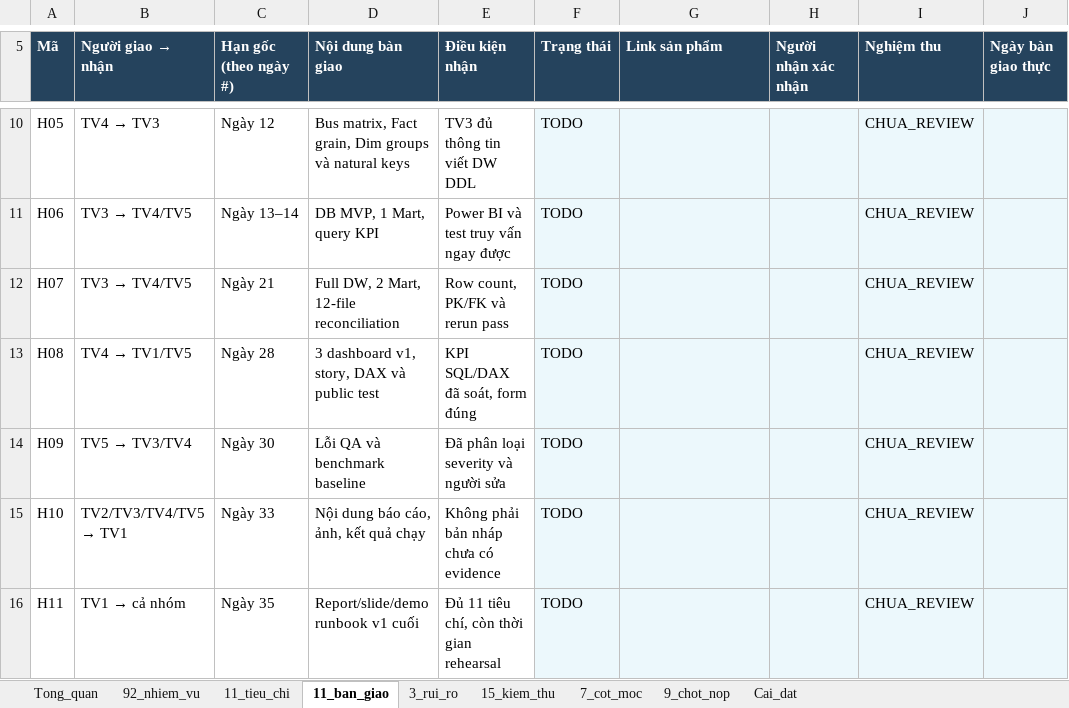
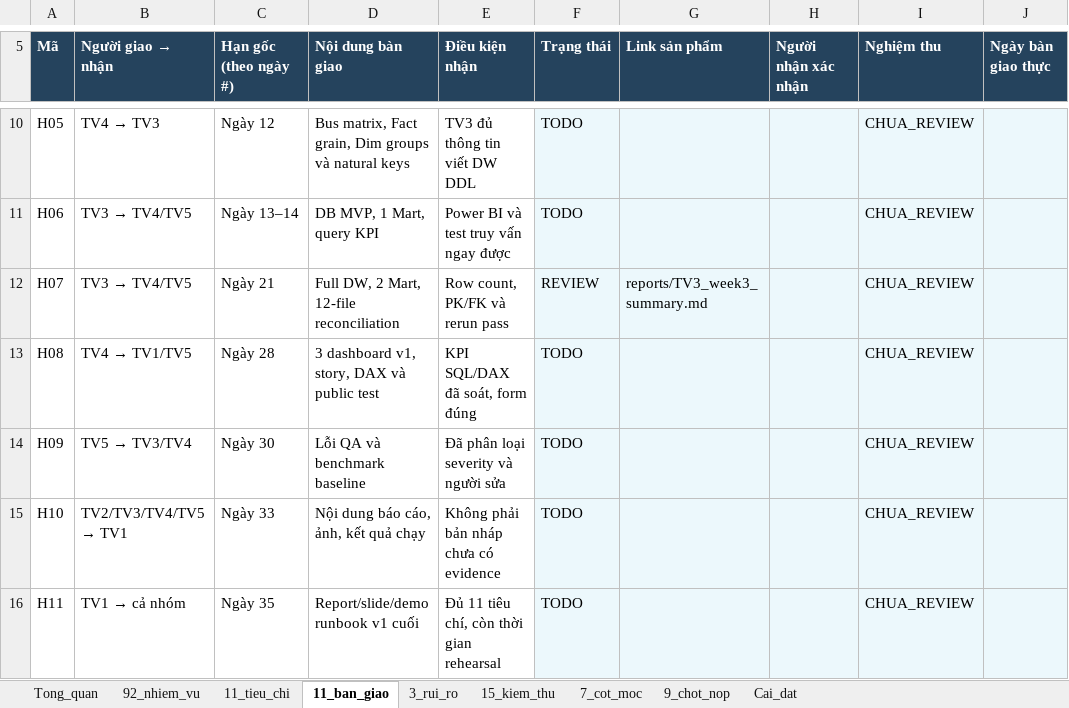
Before and after one commit to Linhlss/KDL-2026.1---Nhom13, an Excel workbook: Progress_Tracker_DW_BI_Nhom13_5_5_tuan.xlsx, sheet 11_ban_giao, drawn as a sheet; only a part is shown, gaps mark what is left out; values as stored, in another font and other column widths than the file's, no borders; table styles not drawn; the diff names each change by its address in the sheet, - before the commit and + after, or states it on an @@ line.

```diff
--- a/Progress_Tracker_DW_BI_Nhom13_5_5_tuan.xlsx (sheet 11_ban_giao)
+++ b/Progress_Tracker_DW_BI_Nhom13_5_5_tuan.xlsx (sheet 11_ban_giao)
-F12 (Trạng thái): TODO
+F12 (Trạng thái): REVIEW
-G12 (Link sản phẩm): (empty)
+G12 (Link sản phẩm): reports/TV3_week3_summary.md
```
Also changed, not shown: sheet 92_nhiem_vu, sheet Tong_quan, sheet Cai_dat, 55 other files.
